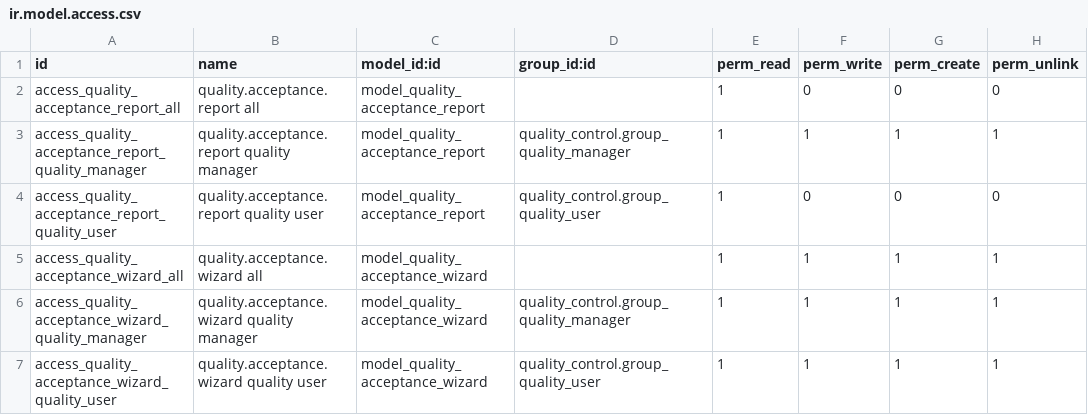
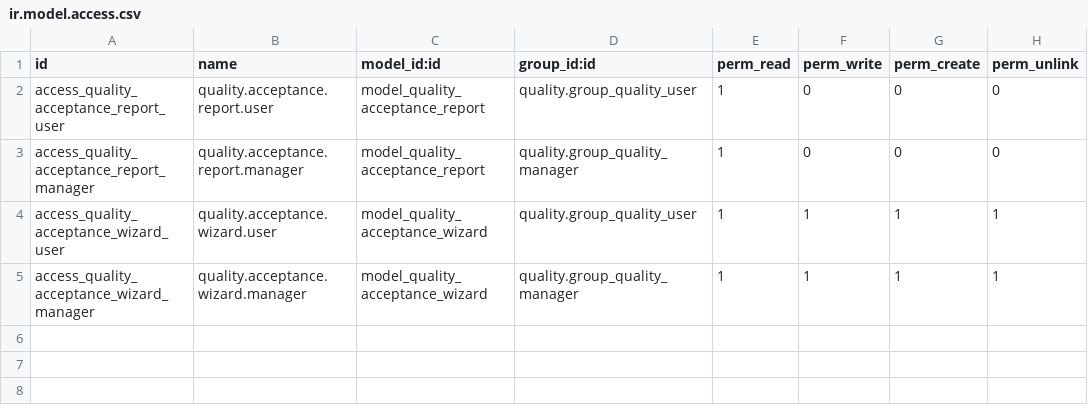
Before and after one commit to rtrice-edge/Edge-Autonomy-HSV, a CSV file: edge_quality_reports/security/ir.model.access.csv, drawn as a sheet.

Commit message:
here

```diff
--- a/edge_quality_reports/security/ir.model.access.csv
+++ b/edge_quality_reports/security/ir.model.access.csv
@@ -1,7 +1,5 @@
 id,name,model_id:id,group_id:id,perm_read,perm_write,perm_create,perm_unlink
-access_quality_acceptance_report_all,quality.acceptance.report all,model_quality_acceptance_report,,1,0,0,0
-access_quality_acceptance_report_quality_manager,quality.acceptance.report quality manager,model_quality_acceptance_report,quality_control.group_quality_manager,1,1,1,1
-access_quality_acceptance_report_quality_user,quality.acceptance.report quality user,model_quality_acceptance_report,quality_control.group_quality_user,1,0,0,0
-access_quality_acceptance_wizard_all,quality.acceptance.wizard all,model_quality_acceptance_wizard,,1,1,1,1
-access_quality_acceptance_wizard_quality_manager,quality.acceptance.wizard quality manager,model_quality_acceptance_wizard,quality_control.group_quality_manager,1,1,1,1
-access_quality_acceptance_wizard_quality_user,quality.acceptance.wizard quality user,model_quality_acceptance_wizard,quality_control.group_quality_user,1,1,1,1
+access_quality_acceptance_report_user,quality.acceptance.report.user,model_quality_acceptance_report,quality.group_quality_user,1,0,0,0
+access_quality_acceptance_report_manager,quality.acceptance.report.manager,model_quality_acceptance_report,quality.group_quality_manager,1,0,0,0
+access_quality_acceptance_wizard_user,quality.acceptance.wizard.user,model_quality_acceptance_wizard,quality.group_quality_user,1,1,1,1
+access_quality_acceptance_wizard_manager,quality.acceptance.wizard.manager,model_quality_acceptance_wizard,quality.group_quality_manager,1,1,1,1
```
